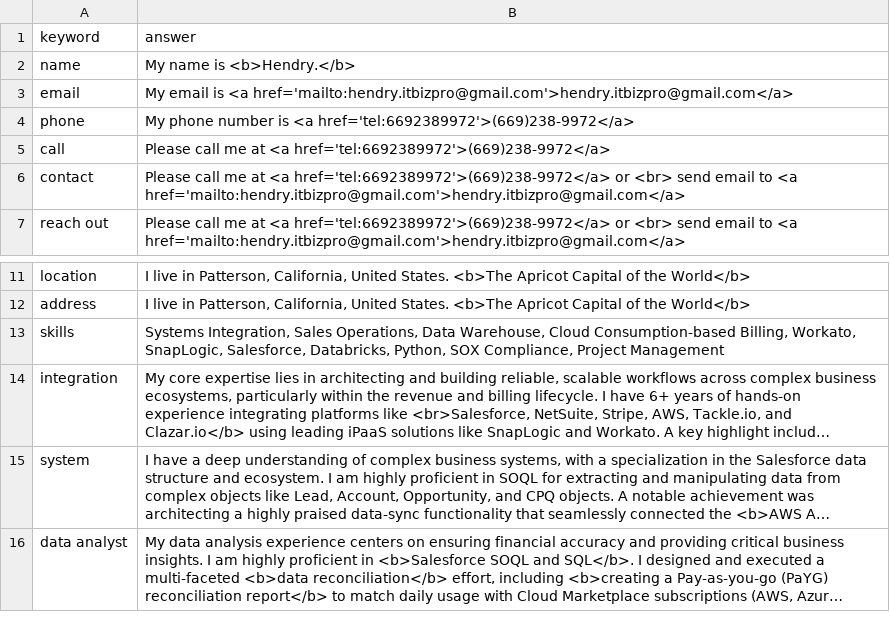
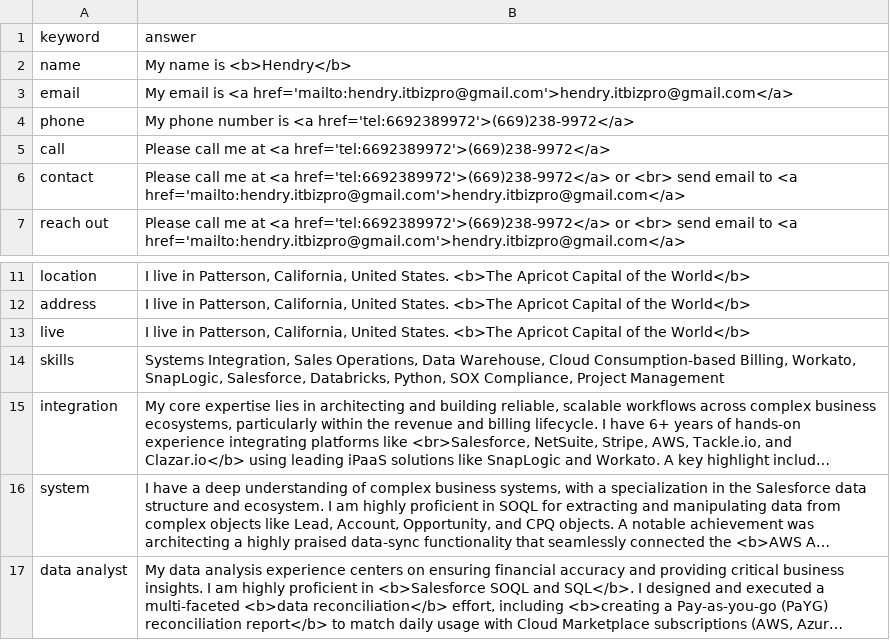
Before and after one commit to hendrykurnia/me, a CSV file: knowledgebase.csv, drawn as a sheet; only a part is shown, gaps mark what is left out; long unchanged cells end in ….

Commit message:
update answer when has no information

```diff
--- a/knowledgebase.csv
+++ b/knowledgebase.csv
@@ -1,3 +1,3 @@
 keyword,answer
-name,"My name is <b>Hendry.</b>"
+name,"My name is <b>Hendry</b>"
 email,"My email is <a href='mailto:hendry.itbizpro@gmail.com'>hendry.itbizpro@gmail.com</a>"
@@ -12,2 +12,3 @@ location,"I live in Patterson, California, United States. <b>The Apricot Capital
 address,"I live in Patterson, California, United States. <b>The Apricot Capital of the World</b>"
+live,"I live in Patterson, California, United States. <b>The Apricot Capital of the World</b>"
 skills,"Systems Integration, Sales Operations, Data Warehouse, Cloud Consumption-based Billing, Workato, SnapLogic, Salesforce, Databricks, Python, SOX Compliance, Project Management"
```
Also changed, not shown: 1 other file.
